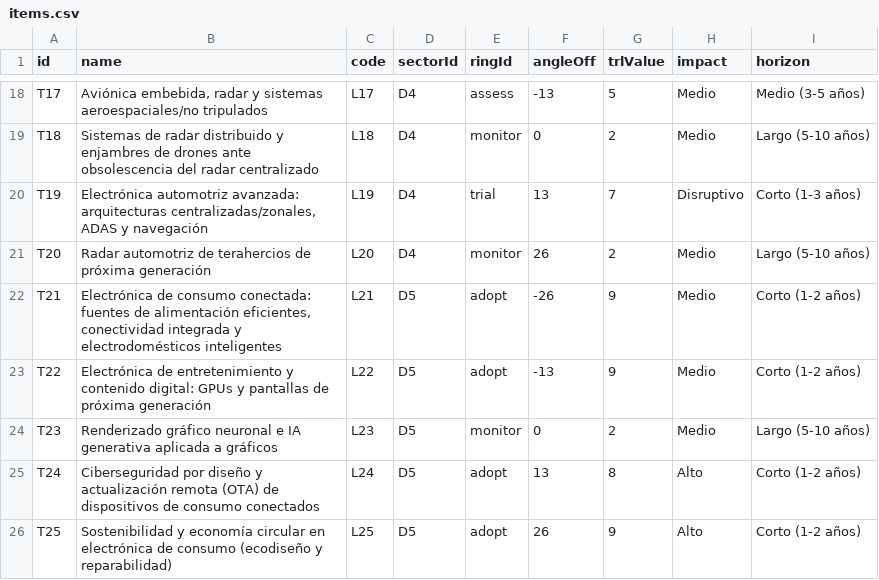
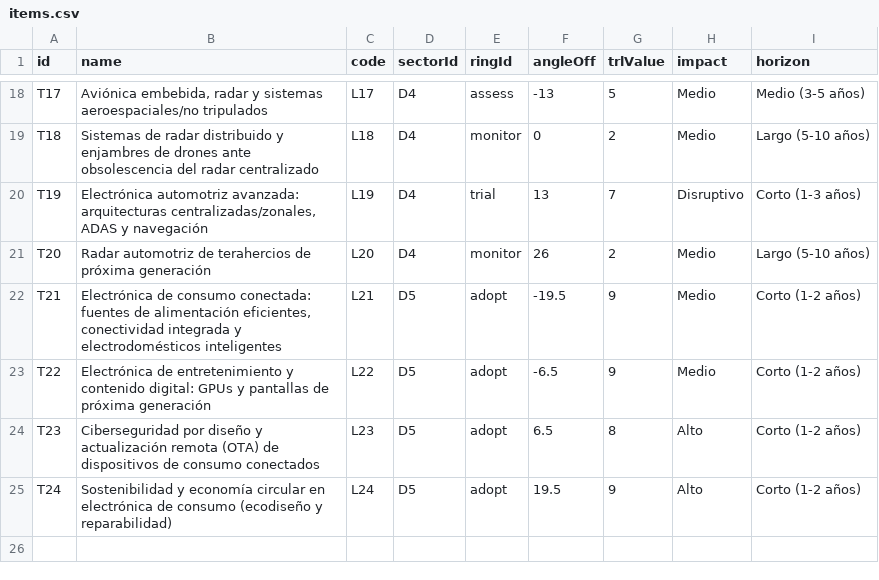
Before and after one commit to MAlexVR/vigilancia-electronica, a CSV file: data/electronica/items.csv, drawn as a sheet; only a part is shown, gaps mark what is left out.

```diff
--- a/data/electronica/items.csv
+++ b/data/electronica/items.csv
@@ -21,6 +21,5 @@ T19,"Electrónica automotriz avanzada: arquitecturas centralizadas/zonales, ADAS
 T20,Radar automotriz de terahercios de próxima generación,L20,D4,monitor,26,2,Medio,Largo (5-10 años)
-T21,"Electrónica de consumo conectada: fuentes de alimentación eficientes, conectividad integrada y electrodomésticos inteligentes",L21,D5,adopt,-26,9,Medio,Corto (1-2 años)
-T22,Electrónica de entretenimiento y contenido digital: GPUs y pantallas de próxima generación,L22,D5,adopt,-13,9,Medio,Corto (1-2 años)
-T23,Renderizado gráfico neuronal e IA generativa aplicada a gráficos,L23,D5,monitor,0,2,Medio,Largo (5-10 años)
-T24,Ciberseguridad por diseño y actualización remota (OTA) de dispositivos de consumo conectados,L24,D5,adopt,13,8,Alto,Corto (1-2 años)
-T25,Sostenibilidad y economía circular en electrónica de consumo (ecodiseño y reparabilidad),L25,D5,adopt,26,9,Alto,Corto (1-2 años)
+T21,"Electrónica de consumo conectada: fuentes de alimentación eficientes, conectividad integrada y electrodomésticos inteligentes",L21,D5,adopt,-19.5,9,Medio,Corto (1-2 años)
+T22,Electrónica de entretenimiento y contenido digital: GPUs y pantallas de próxima generación,L22,D5,adopt,-6.5,9,Medio,Corto (1-2 años)
+T23,Ciberseguridad por diseño y actualización remota (OTA) de dispositivos de consumo conectados,L23,D5,adopt,6.5,8,Alto,Corto (1-2 años)
+T24,Sostenibilidad y economía circular en electrónica de consumo (ecodiseño y reparabilidad),L24,D5,adopt,19.5,9,Alto,Corto (1-2 años)
```
Also changed, not shown: data/electronica/sectors.csv, 8 other files.
